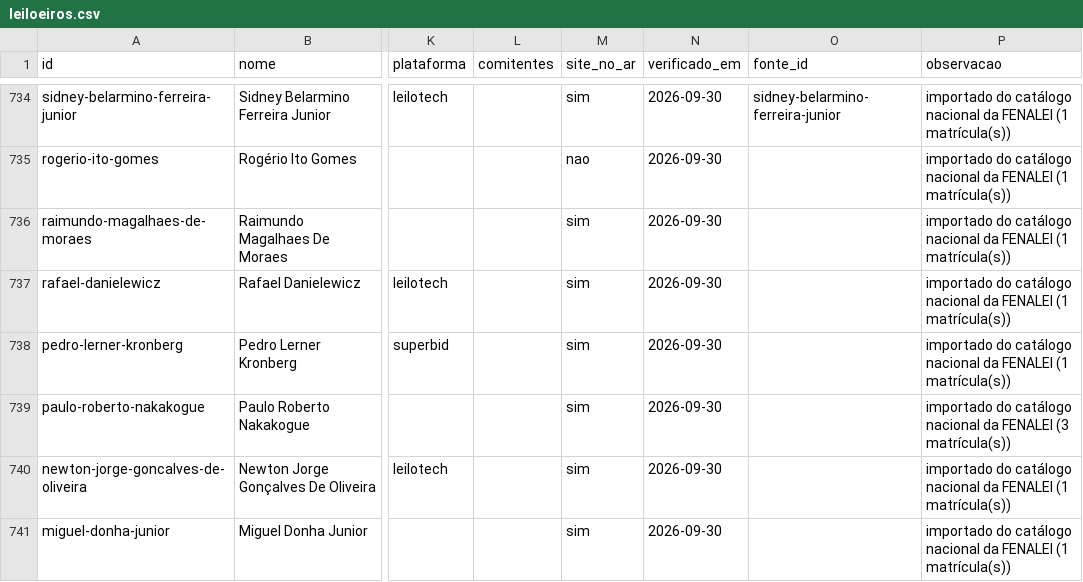
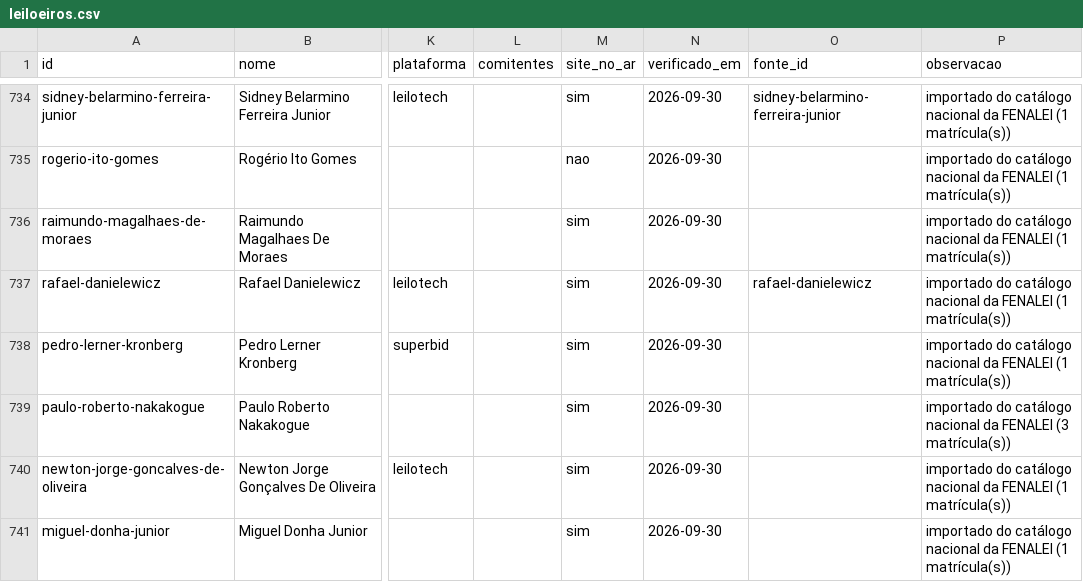
Before and after one commit to amhsdesc/farol-do-leilao, a CSV file: coletor/catalogo/leiloeiros.csv, drawn as a sheet; only a part is shown, gaps mark what is left out; the diff covers the shown part only; the diff names each change by its address in the sheet, - before the commit and + after, or states it on an @@ line.

Commit message:
Cria fontes automaticamente a partir do catálogo

```diff
--- a/coletor/catalogo/leiloeiros.csv
+++ b/coletor/catalogo/leiloeiros.csv
-O737 (fonte_id): (empty)
+O737 (fonte_id): rafael-danielewicz
```
Also changed, not shown: 40 edited cells elsewhere in this file, 44 other files.
